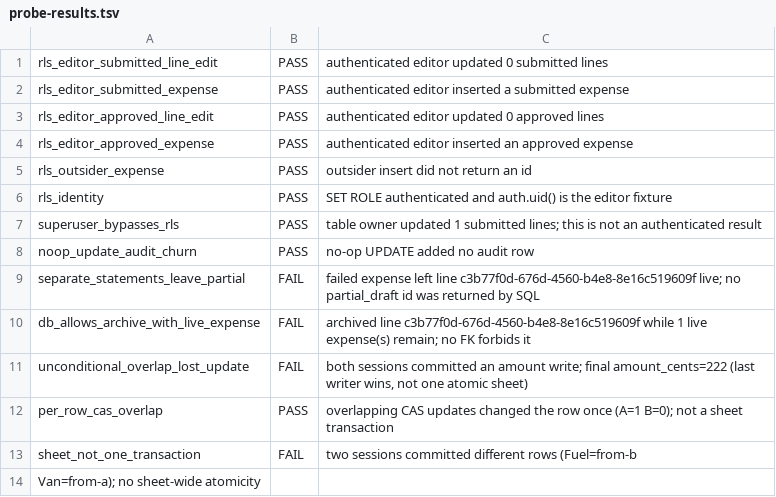
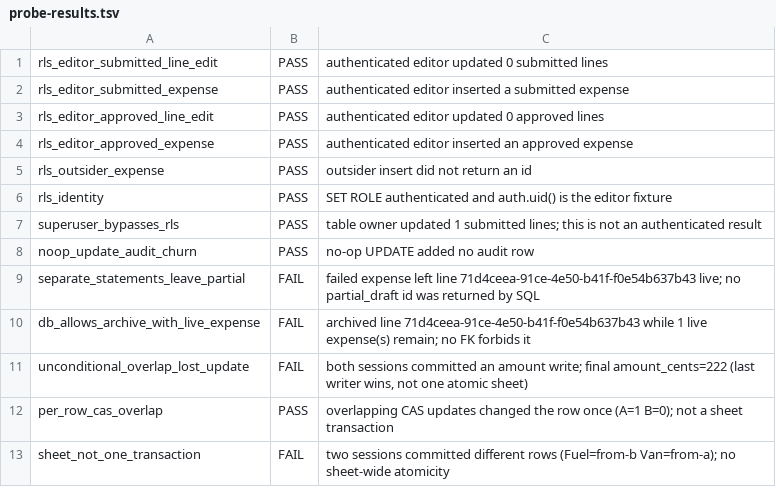
Before and after one commit to southafrica-coding/ffsa-hub, a TSV file: scripts/finance-workbook-db/results/probe-results.tsv, drawn as a sheet.

```diff
--- a/scripts/finance-workbook-db/results/probe-results.tsv
+++ b/scripts/finance-workbook-db/results/probe-results.tsv
@@ -8,7 +8,6 @@ superuser_bypasses_rls	PASS	table owner updated 1 submitted lines; this is not a
 noop_update_audit_churn	PASS	no-op UPDATE added no audit row
-separate_statements_leave_partial	FAIL	failed expense left line c3b77f0d-676d-4560-b4e8-8e16c519609f live; no partial_draft id was returned by SQL
-db_allows_archive_with_live_expense	FAIL	archived line c3b77f0d-676d-4560-b4e8-8e16c519609f while 1 live expense(s) remain; no FK forbids it
+separate_statements_leave_partial	FAIL	failed expense left line 71d4ceea-91ce-4e50-b41f-f0e54b637b43 live; no partial_draft id was returned by SQL
+db_allows_archive_with_live_expense	FAIL	archived line 71d4ceea-91ce-4e50-b41f-f0e54b637b43 while 1 live expense(s) remain; no FK forbids it
 unconditional_overlap_lost_update	FAIL	both sessions committed an amount write; final amount_cents=222 (last writer wins, not one atomic sheet)
 per_row_cas_overlap	PASS	overlapping CAS updates changed the row once (A=1 B=0); not a sheet transaction
-sheet_not_one_transaction	FAIL	two sessions committed different rows (Fuel=from-b
-Van=from-a); no sheet-wide atomicity
+sheet_not_one_transaction	FAIL	two sessions committed different rows (Fuel=from-b Van=from-a); no sheet-wide atomicity
```
Also changed, not shown: scripts/finance-workbook-db/results/probe-atomic.tsv, scripts/finance-workbook-db/results/probe-leader.tsv, 16 other files.
